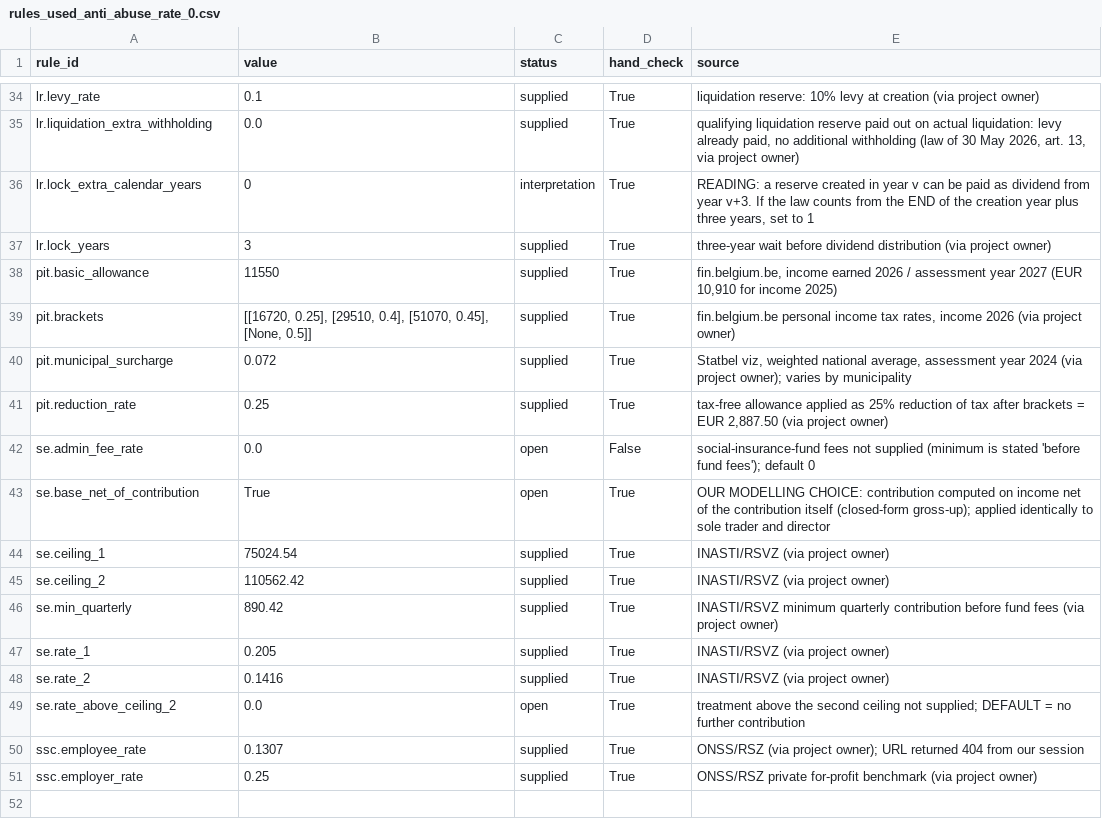
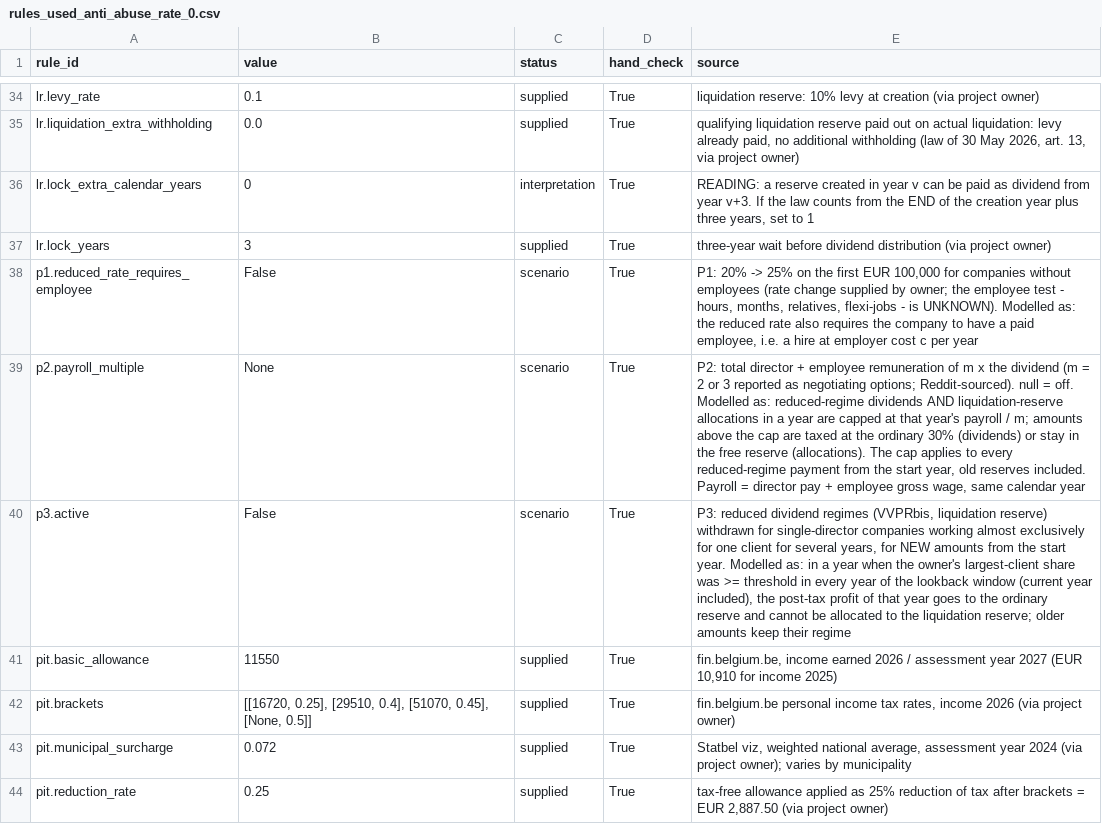
Before and after one commit to andvark/belgium-mgmt-company-tax, a CSV file: outputs/comparison_A/rules_used_anti_abuse_rate_0.csv, drawn as a sheet; only a part is shown, gaps mark what is left out; the shorter side is filled out with more unchanged rows; the diff names each change by its address in the sheet, - before the commit and + after, or states it on an @@ line.

```diff
--- a/outputs/comparison_A/rules_used_anti_abuse_rate_0.csv
+++ b/outputs/comparison_A/rules_used_anti_abuse_rate_0.csv
+row 38: p1.reduced_rate_requires_employee | False | scenario | True | P1: 20% -> 25% on the first EUR 100,000 for companies without employees (rate change supplied by owner; the employee test - hours, months, relatives, flexi-jobs - is UNKNOWN). Modelled as: the reduced rate also requires the company to have a paid employee, i.e. a hire at employer cost c per year
+row 39: p2.payroll_multiple | None | scenario | True | P2: total director + employee remuneration of m x the dividend (m = 2 or 3 reported as negotiating options; Reddit-sourced). null = off. Modelled as: reduced-regime dividends AND liquidation-reserve allocations in a year are capped at that year's payroll / m; amounts above the cap are taxed at the ordinary 30% (dividends) or stay in the free reserve (allocations). The cap applies to every reduced-regime payment from the start year, old reserves included. Payroll = director pay + employee gross wage, same calendar year
+row 40: p3.active | False | scenario | True | P3: reduced dividend regimes (VVPRbis, liquidation reserve) withdrawn for single-director companies working almost exclusively for one client for several years, for NEW amounts from the start year. Modelled as: in a year when the owner's largest-client share was >= threshold in every year of the lookback window (current year included), the post-tax profit of that year goes to the ordinary reserve and cannot be allocated to the liquidation reserve; older amounts keep their regime
```
Also changed, not shown: outputs/comparison_A/rules_used_baseline.csv, outputs/comparison_A/rules_used_employee_deduction_3000.csv, 45 other files.
